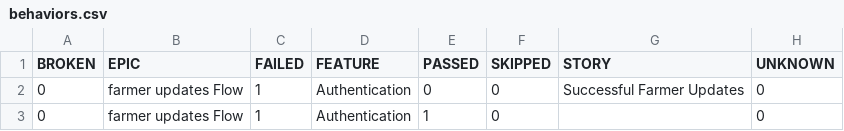
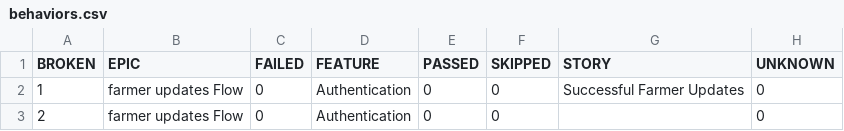
Before and after one commit to Pramodpulicherla-279/test-automation-platform, a CSV file: allure-report/data/behaviors.csv, drawn as a sheet.

```diff
--- a/allure-report/data/behaviors.csv
+++ b/allure-report/data/behaviors.csv
@@ -1,3 +1,3 @@
 "BROKEN","EPIC","FAILED","FEATURE","PASSED","SKIPPED","STORY","UNKNOWN"
-"0","farmer updates Flow","1","Authentication","0","0","Successful Farmer Updates","0"
-"0","farmer updates Flow","1","Authentication","1","0","","0"
+"1","farmer updates Flow","0","Authentication","0","0","Successful Farmer Updates","0"
+"2","farmer updates Flow","0","Authentication","0","0","","0"
```
Also changed, not shown: allure-report/data/suites.csv, 43 other files.
